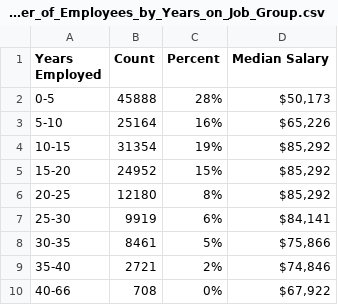
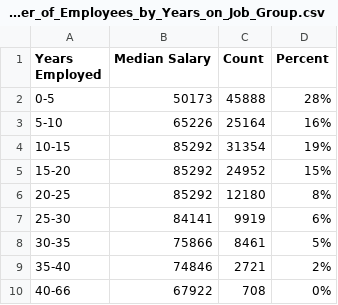
Before and after one commit to NewYorkCityCouncil/datavis, a CSV file: templates/bar30/Number_of_Employees_by_Years_on_Job_Group.csv, drawn as a sheet; removed rows and columns are numbered as before the commit, all else as after; the diff names each change by its address in the sheet, - before the commit and + after, or states it on an @@ line.

Commit message:
changed data

```diff
--- a/templates/bar30/Number_of_Employees_by_Years_on_Job_Group.csv
+++ b/templates/bar30/Number_of_Employees_by_Years_on_Job_Group.csv
+column B (Median Salary), rows 2-10: 50173 | 65226 | 85292 | 85292 | 85292 | 84141 | 75866 | 74846 | 67922
-column D (Median Salary), rows 2-10: $50,173 | $65,226 | $85,292 | $85,292 | $85,292 | $84,141 | $75,866 | $74,846 | $67,922
```
Also changed, not shown: 1 other file.
